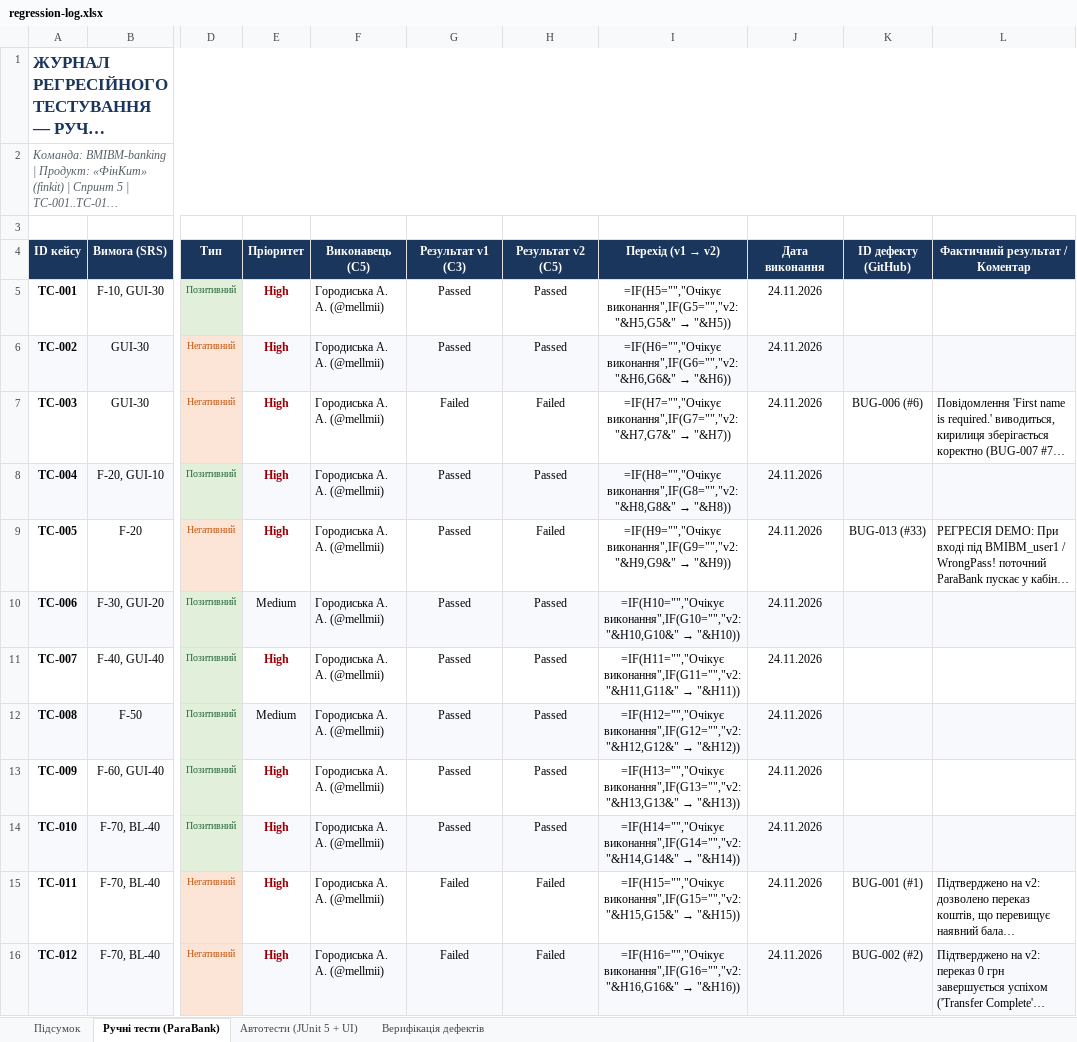
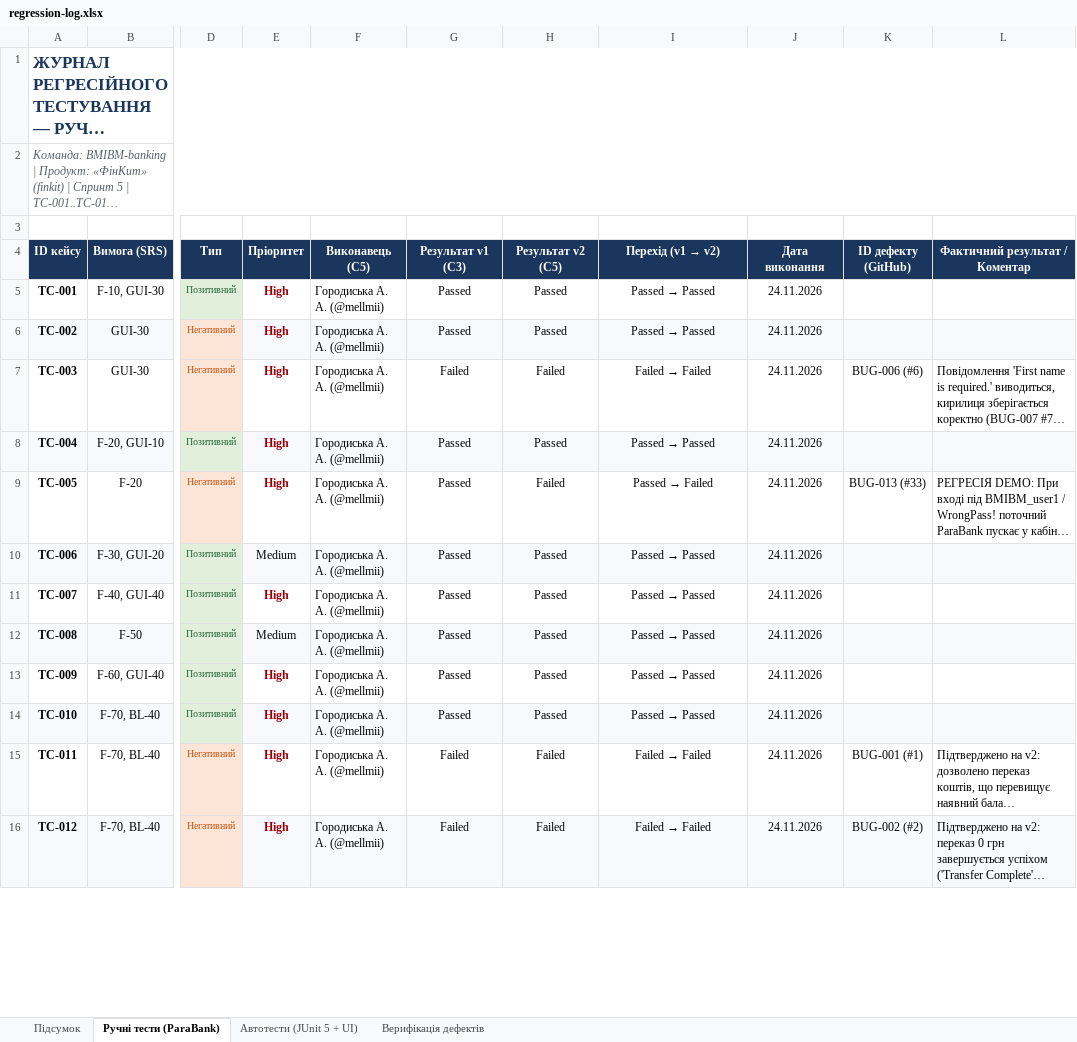
Before and after one commit to LuciferKPI/BMIBM-banking, an Excel workbook: docs/sprint5/regression-log.xlsx, sheet Ручні тести (ParaBank), drawn as a sheet; only a part is shown, gaps mark what is left out; long unchanged cells end in …; values as stored, in another font and other column widths than the file's, no borders; formulas without a stored value are shown as written; charts and pictures and conditional formats not drawn; the diff covers the shown part only; the diff names each change by its address in the sheet, - before the commit and + after, or states it on an @@ line.

```diff
--- a/docs/sprint5/regression-log.xlsx (sheet Ручні тести (ParaBank))
+++ b/docs/sprint5/regression-log.xlsx (sheet Ручні тести (ParaBank))
@@ I5 (Перехід (v1 → v2)): =IF(H5="","Очікує виконання",IF(G5="","v2: "&H5,G5&" → "&H5)) → Passed → Passed @@
@@ I6 (Перехід (v1 → v2)): =IF(H6="","Очікує виконання",IF(G6="","v2: "&H6,G6&" → "&H6)) → Passed → Passed @@
@@ I7 (Перехід (v1 → v2)): =IF(H7="","Очікує виконання",IF(G7="","v2: "&H7,G7&" → "&H7)) → Failed → Failed @@
@@ I8 (Перехід (v1 → v2)): =IF(H8="","Очікує виконання",IF(G8="","v2: "&H8,G8&" → "&H8)) → Passed → Passed @@
@@ I9 (Перехід (v1 → v2)): =IF(H9="","Очікує виконання",IF(G9="","v2: "&H9,G9&" → "&H9)) → Passed → Failed @@
@@ I10 (Перехід (v1 → v2)): =IF(H10="","Очікує виконання",IF(G10="","v2: "&H10,G10&" → "&H10)) → Passed → Passed @@
@@ I11 (Перехід (v1 → v2)): =IF(H11="","Очікує виконання",IF(G11="","v2: "&H11,G11&" → "&H11)) → Passed → Passed @@
@@ I12 (Перехід (v1 → v2)): =IF(H12="","Очікує виконання",IF(G12="","v2: "&H12,G12&" → "&H12)) → Passed → Passed @@
@@ I13 (Перехід (v1 → v2)): =IF(H13="","Очікує виконання",IF(G13="","v2: "&H13,G13&" → "&H13)) → Passed → Passed @@
@@ I14 (Перехід (v1 → v2)): =IF(H14="","Очікує виконання",IF(G14="","v2: "&H14,G14&" → "&H14)) → Passed → Passed @@
@@ I15 (Перехід (v1 → v2)): =IF(H15="","Очікує виконання",IF(G15="","v2: "&H15,G15&" → "&H15)) → Failed → Failed @@
@@ I16 (Перехід (v1 → v2)): =IF(H16="","Очікує виконання",IF(G16="","v2: "&H16,G16&" → "&H16)) → Failed → Failed @@
```
Also changed, not shown: 18 edited cells elsewhere in this sheet, sheet Автотести (JUnit 5 + UI), sheet Підсумок, formulas that keep their value, charts or pictures.
